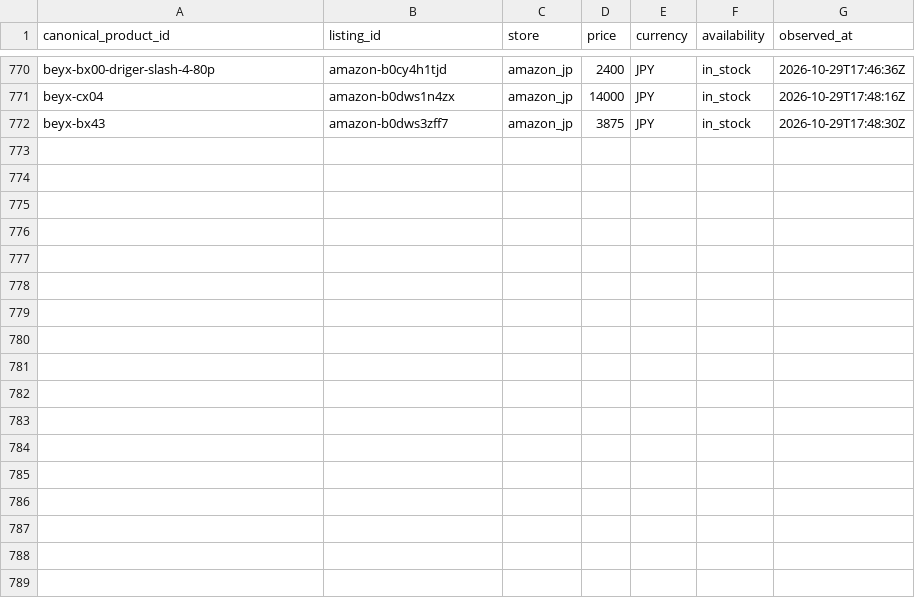
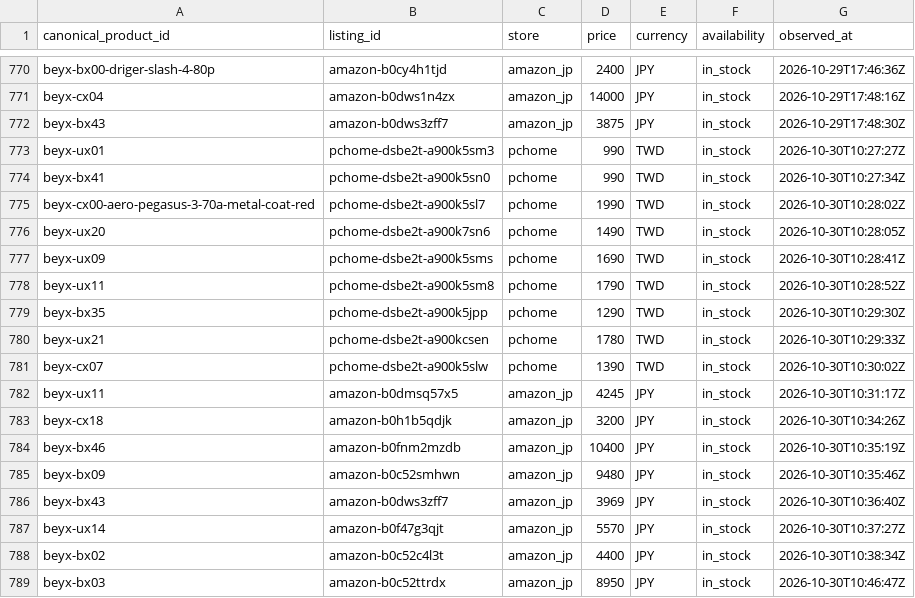
Before and after one commit to cchgene/buyblade-data, a CSV file: data/history-2026-10.csv, drawn as a sheet; only a part is shown, gaps mark what is left out; the diff names each change by its address in the sheet, - before the commit and + after, or states it on an @@ line.

```diff
--- a/data/history-2026-10.csv
+++ b/data/history-2026-10.csv
+row 773: beyx-ux01 | pchome-dsbe2t-a900k5sm3 | pchome | 990 | TWD | in_stock | 2026-10-30T10:27:27Z
+row 774: beyx-bx41 | pchome-dsbe2t-a900k5sn0 | pchome | 990 | TWD | in_stock | 2026-10-30T10:27:34Z
+row 775: beyx-cx00-aero-pegasus-3-70a-metal-coat-red | pchome-dsbe2t-a900k5sl7 | pchome | 1990 | TWD | in_stock | 2026-10-30T10:28:02Z
+row 776: beyx-ux20 | pchome-dsbe2t-a900k7sn6 | pchome | 1490 | TWD | in_stock | 2026-10-30T10:28:05Z
+row 777: beyx-ux09 | pchome-dsbe2t-a900k5sms | pchome | 1690 | TWD | in_stock | 2026-10-30T10:28:41Z
+row 778: beyx-ux11 | pchome-dsbe2t-a900k5sm8 | pchome | 1790 | TWD | in_stock | 2026-10-30T10:28:52Z
+row 779: beyx-bx35 | pchome-dsbe2t-a900k5jpp | pchome | 1290 | TWD | in_stock | 2026-10-30T10:29:30Z
+row 780: beyx-ux21 | pchome-dsbe2t-a900kcsen | pchome | 1780 | TWD | in_stock | 2026-10-30T10:29:33Z
+row 781: beyx-cx07 | pchome-dsbe2t-a900k5slw | pchome | 1390 | TWD | in_stock | 2026-10-30T10:30:02Z
+row 782: beyx-ux11 | amazon-b0dmsq57x5 | amazon_jp | 4245 | JPY | in_stock | 2026-10-30T10:31:17Z
+row 783: beyx-cx18 | amazon-b0h1b5qdjk | amazon_jp | 3200 | JPY | in_stock | 2026-10-30T10:34:26Z
+row 784: beyx-bx46 | amazon-b0fnm2mzdb | amazon_jp | 10400 | JPY | in_stock | 2026-10-30T10:35:19Z
+row 785: beyx-bx09 | amazon-b0c52smhwn | amazon_jp | 9480 | JPY | in_stock | 2026-10-30T10:35:46Z
+row 786: beyx-bx43 | amazon-b0dws3zff7 | amazon_jp | 3969 | JPY | in_stock | 2026-10-30T10:36:40Z
+row 787: beyx-ux14 | amazon-b0f47g3qjt | amazon_jp | 5570 | JPY | in_stock | 2026-10-30T10:37:27Z
+row 788: beyx-bx02 | amazon-b0c52c4l3t | amazon_jp | 4400 | JPY | in_stock | 2026-10-30T10:38:34Z
+row 789: beyx-bx03 | amazon-b0c52ttrdx | amazon_jp | 8950 | JPY | in_stock | 2026-10-30T10:46:47Z
```
Also changed, not shown: data/latest.csv.
